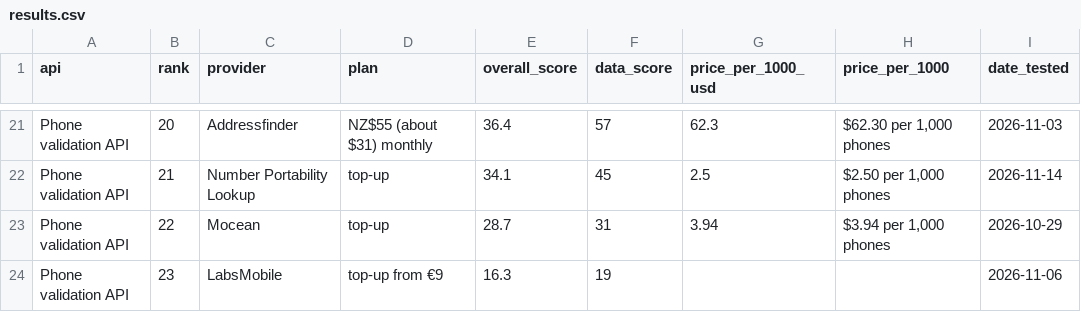
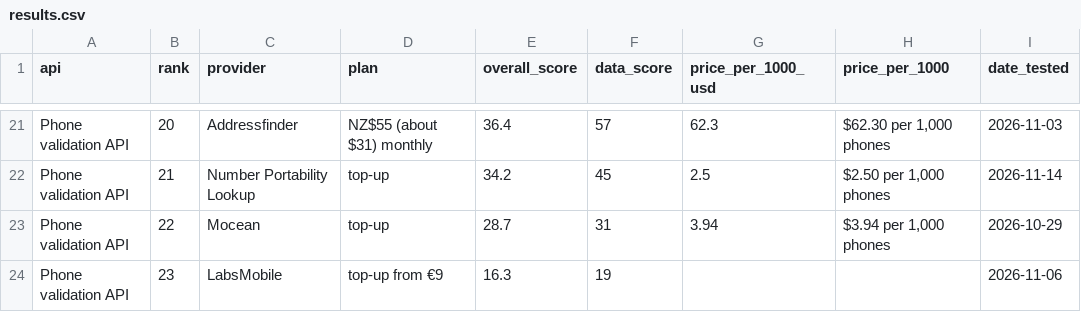
Before and after one commit to waynehamadi/best-phone-validation-api, a CSV file: results.csv, drawn as a sheet; only a part is shown, gaps mark what is left out; the diff covers the shown part only; the diff names each change by its address in the sheet, - before the commit and + after, or states it on an @@ line.

```diff
--- a/results.csv
+++ b/results.csv
-E22 (overall_score): 34.1
+E22 (overall_score): 34.2
```
Also changed, not shown: 32 edited cells elsewhere in this file, 1 other file.
